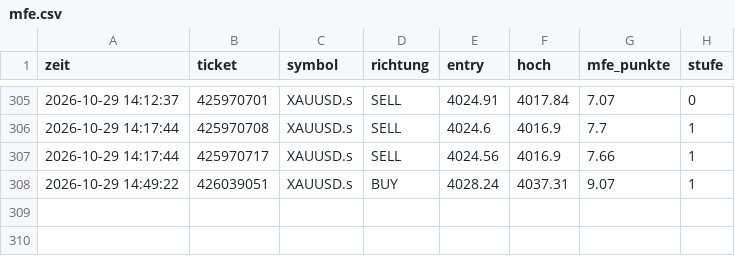
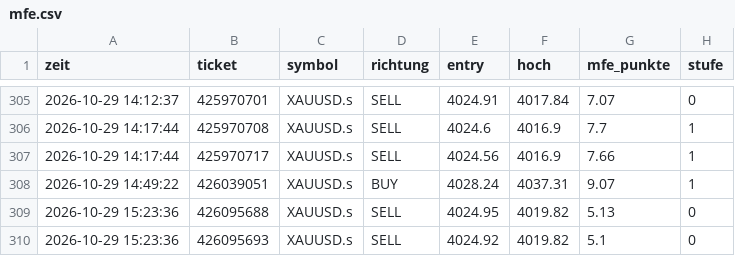
Before and after one commit to DerManagerBerlin/teletrader_code, a CSV file: mfe.csv, drawn as a sheet; only a part is shown, gaps mark what is left out.

```diff
--- a/mfe.csv
+++ b/mfe.csv
@@ -308 +308,3 @@ zeit;ticket;symbol;richtung;entry;hoch;mfe_punkte;stufe
 2026-10-29 14:49:22;426039051;XAUUSD.s;BUY;4028.24;4037.31;9.07;1
+2026-10-29 15:23:36;426095688;XAUUSD.s;SELL;4024.95;4019.82;5.13;0
+2026-10-29 15:23:36;426095693;XAUUSD.s;SELL;4024.92;4019.82;5.1;0
```
Also changed, not shown: 1 other file.
